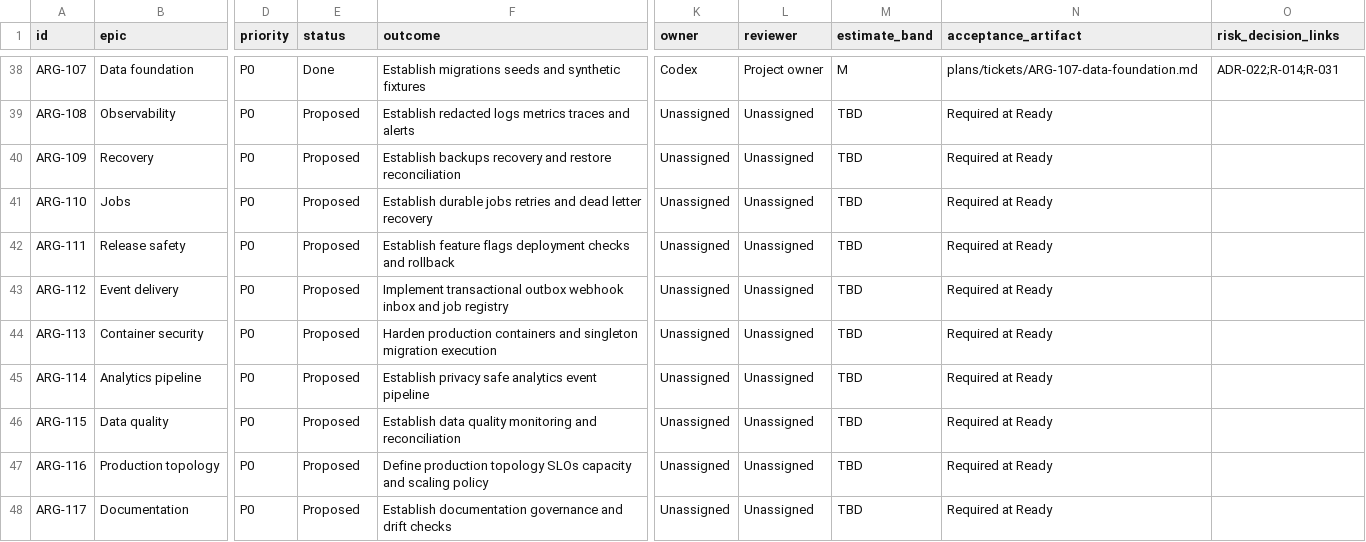
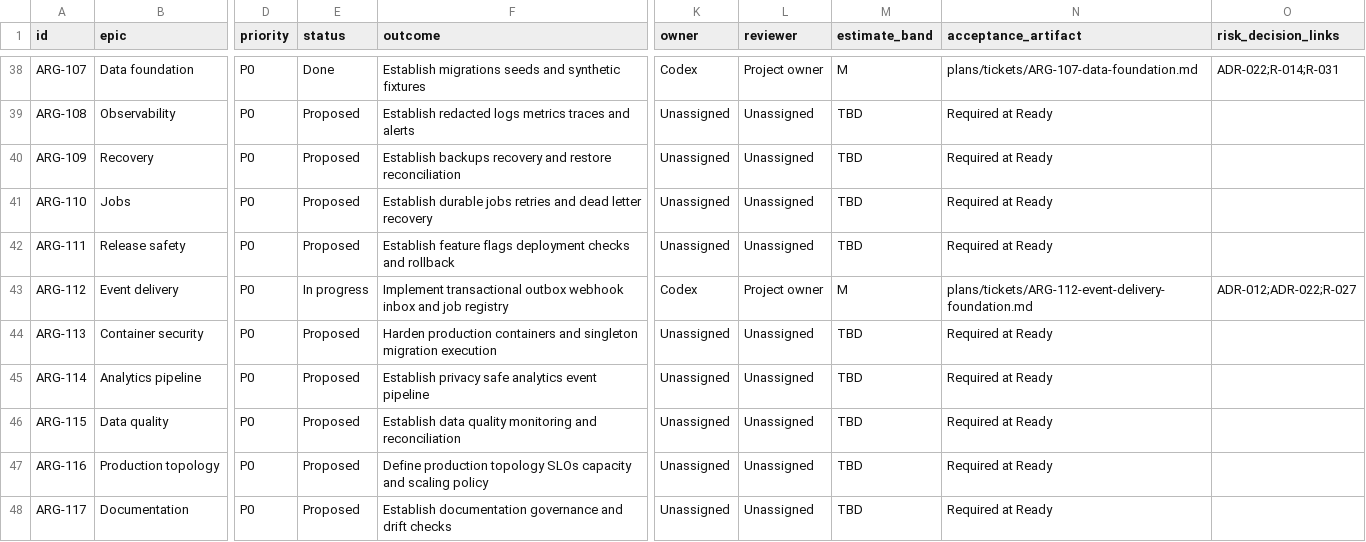
Before and after one commit to carlwelchdesign/matchmaker-ai, a CSV file: plans/tickets/backlog.csv, drawn as a sheet; only a part is shown, gaps mark what is left out; the diff names each change by its address in the sheet, - before the commit and + after, or states it on an @@ line.

Commit message:
ARG-112: add transactional event delivery foundation

```diff
--- a/plans/tickets/backlog.csv
+++ b/plans/tickets/backlog.csv
-E43 (status): Proposed
+E43 (status): In progress
-K43 (owner): Unassigned
+K43 (owner): Codex
-L43 (reviewer): Unassigned
+L43 (reviewer): Project owner
-M43 (estimate_band): TBD
+M43 (estimate_band): M
-N43 (acceptance_artifact): Required at Ready
+N43 (acceptance_artifact): plans/tickets/ARG-112-event-delivery-foundation.md
-O43 (risk_decision_links): (empty)
+O43 (risk_decision_links): ADR-012;ADR-022;R-027
```
Also changed, not shown: 16 other files.
